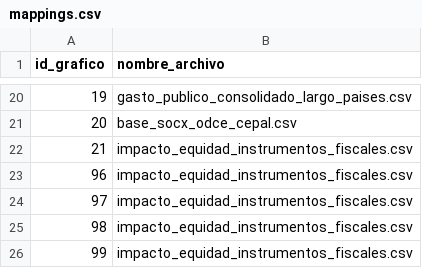
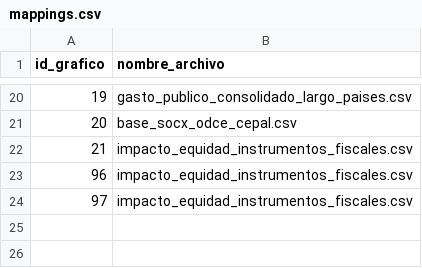
Before and after one commit to argendatafundar/transformers, a CSV file: FISCAL/mappings.csv, drawn as a sheet; only a part is shown, gaps mark what is left out.

Commit message:
Update mappings.csv

```diff
--- a/FISCAL/mappings.csv
+++ b/FISCAL/mappings.csv
@@ -24,3 +24 @@ id_grafico,nombre_archivo
 97,impacto_equidad_instrumentos_fiscales.csv
-98,impacto_equidad_instrumentos_fiscales.csv
-99,impacto_equidad_instrumentos_fiscales.csv
```
